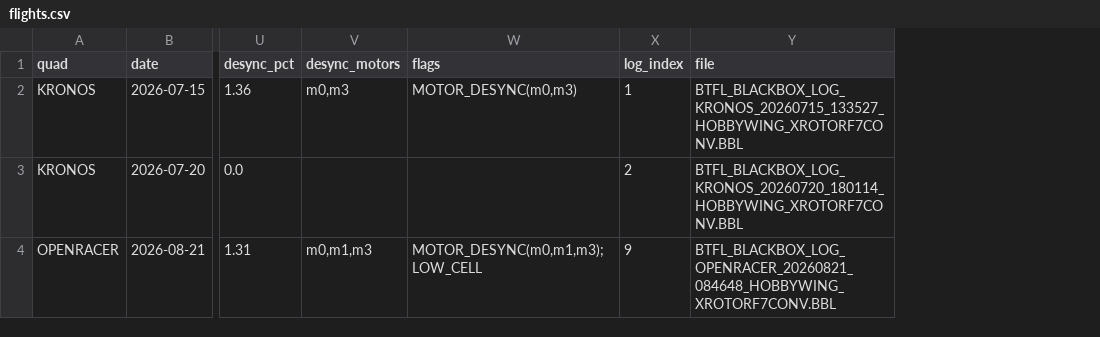
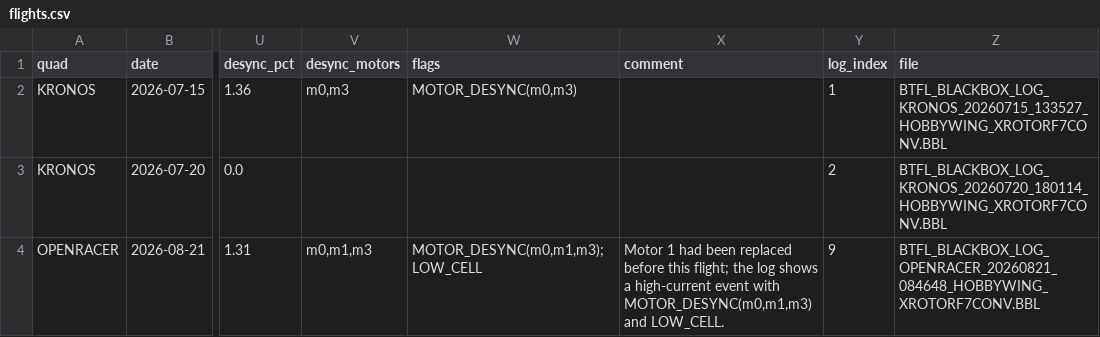
Before and after one commit to irom77/fpv_cli_dumps, a CSV file: flights.csv, drawn as a sheet; only a part is shown, gaps mark what is left out; the diff names each change by its address in the sheet, - before the commit and + after, or states it on an @@ line.

Commit message:
Add durable blackbox analysis comments

```diff
--- a/flights.csv
+++ b/flights.csv
+column X (comment), row 4: Motor 1 had been replaced before this flight; the log shows a high-current event with MOTOR_DESYNC(m0,m1,m3) and LOW_CELL.
```
Also changed, not shown: 9 other files.
